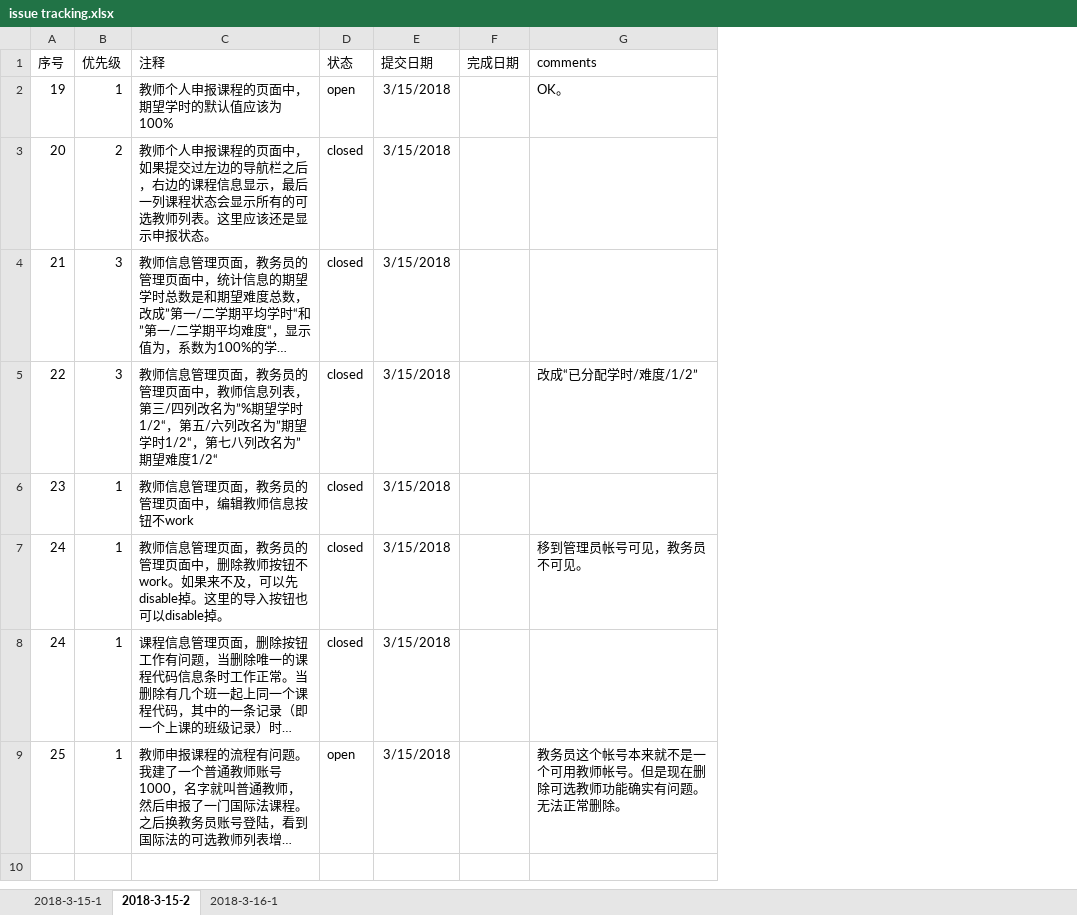
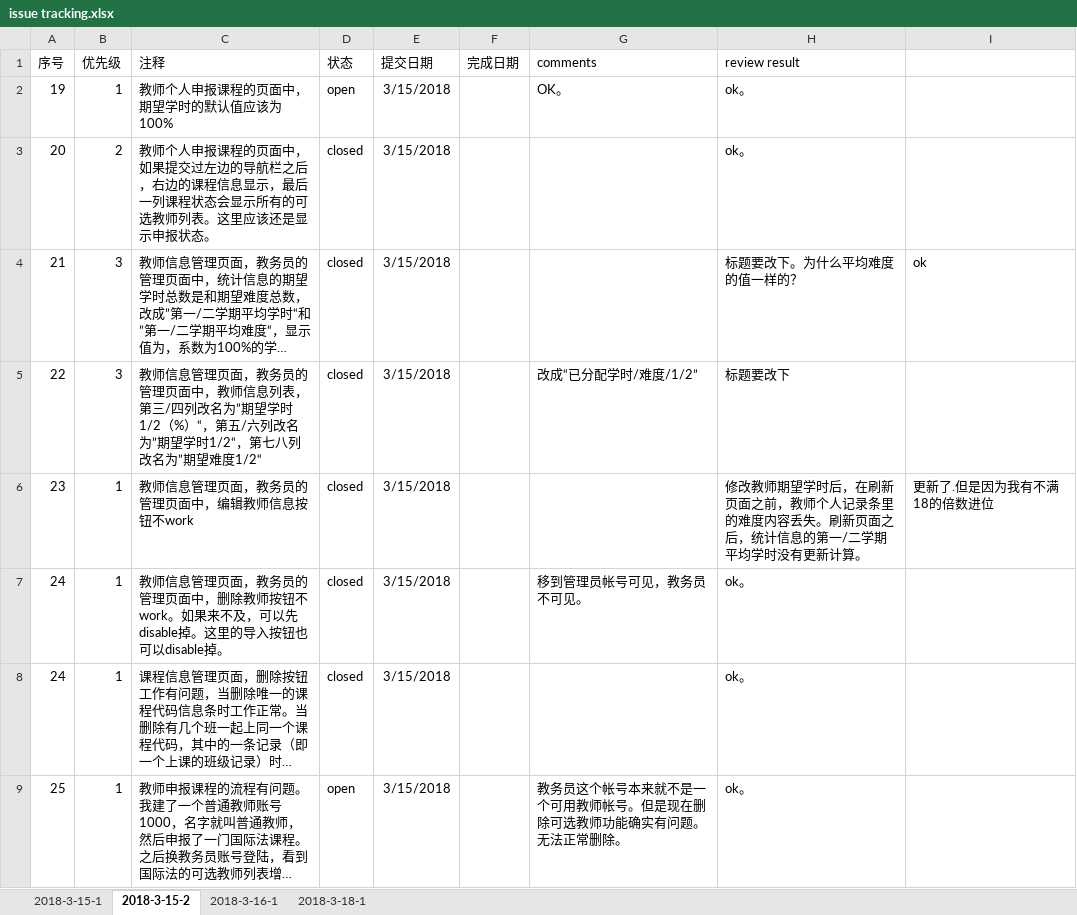
Before and after one commit to felixWEI/CM, an Excel workbook: issue tracking.xlsx, sheet 2018-3-15-2, drawn as a sheet; long unchanged cells end in …; values as stored, in another font and other column widths than the file's, no borders; the diff names each change by its address in the sheet, - before the commit and + after, or states it on an @@ line.

```diff
--- a/issue tracking.xlsx (sheet 2018-3-15-2)
+++ b/issue tracking.xlsx (sheet 2018-3-15-2)
+sheet tab: 2018-3-18-1
+column H (review result), rows 2-9: ok。 | ok。 | 标题要改下。为什么平均难度的值一样的？ | 标题要改下 | 修改教师期望学时后，在刷新页面之前，教师个人记录条里的难度内容丢失。刷新页面之后，统计信息的第一/二学期平均学时没有更新计算。 | ok。 | ok。 | ok。
+column I, rows 4-6: ok |  | 更新了.但是因为我有不满18的倍数进位
-C5 (注释): …列改名为”%期望学时1/2“，第五/…
+C5 (注释): …列改名为”期望学时1/2（%）“，第五/…
```
Also changed, not shown: sheet 2018-3-15-1, sheet 2018-3-16-1, 18 other files.
